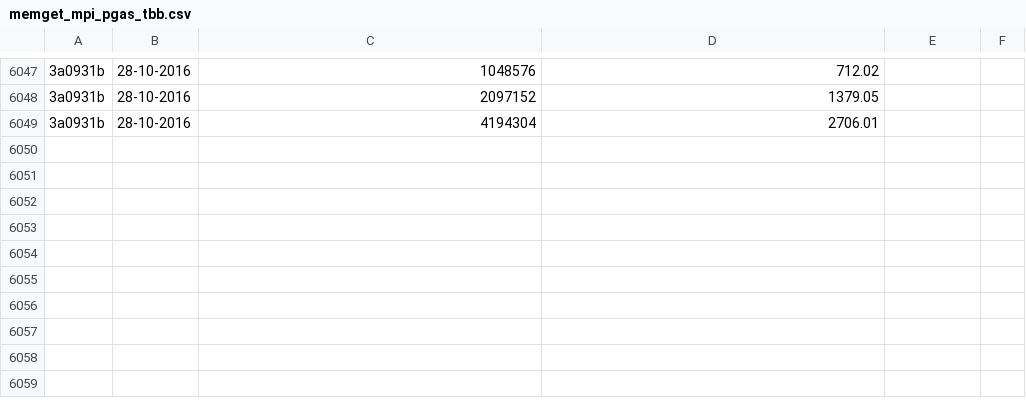
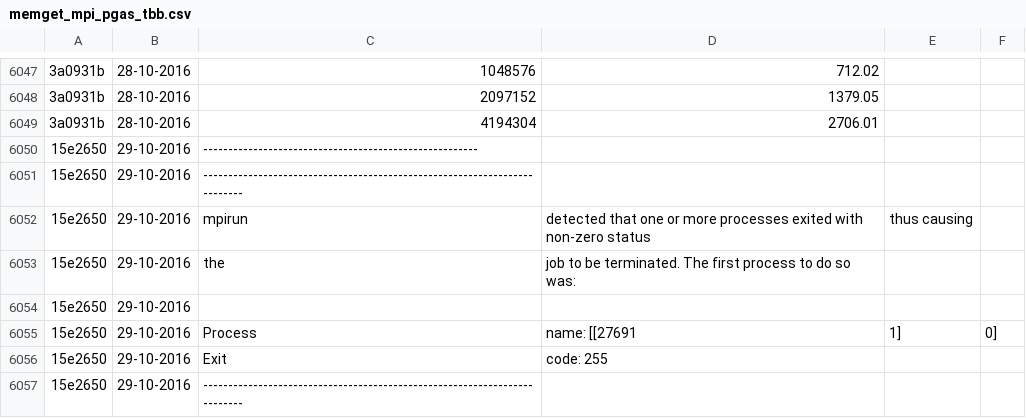
Before and after one commit to jayaajay/hpx-results, a CSV file: cutter_qib0/memget_mpi_pgas_tbb.csv, drawn as a sheet; only a part is shown, gaps mark what is left out; the diff names each change by its address in the sheet, - before the commit and + after, or states it on an @@ line.

Commit message:
generated files on Sat Oct 29 11:51:58 EDT 2016 for cutter_qib0

```diff
--- a/cutter_qib0/memget_mpi_pgas_tbb.csv
+++ b/cutter_qib0/memget_mpi_pgas_tbb.csv
+row 6050: 15e2650 | 29-10-2016 | -------------------------------------------------------
+row 6051: 15e2650 | 29-10-2016 | --------------------------------------------------------------------------
+row 6052: 15e2650 | 29-10-2016 | mpirun | detected that one or more processes exited with non-zero status | thus causing
+row 6053: 15e2650 | 29-10-2016 | the | job to be terminated. The first process to do so was:
+row 6054: 15e2650 | 29-10-2016
+row 6055: 15e2650 | 29-10-2016 | Process | name: [[27691 | 1] | 0]
+row 6056: 15e2650 | 29-10-2016 | Exit | code: 255
+row 6057: 15e2650 | 29-10-2016 | --------------------------------------------------------------------------
```
Also changed, not shown: cutter_qib0/memput_mpi_pgas_tbb.csv.
